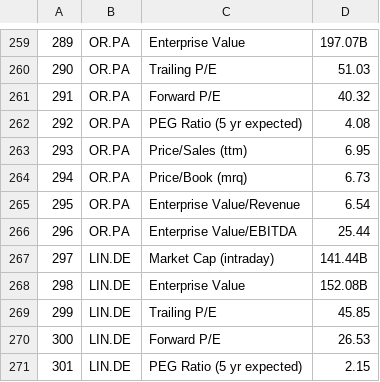
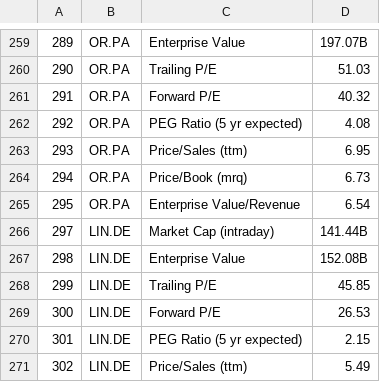
Before and after one commit to SebastianBerko/Project_EUROSTOXX, a CSV file: df1.csv, drawn as a sheet; only a part is shown, gaps mark what is left out; the shorter side is filled out with more unchanged rows; the diff names each change by its address in the sheet, - before the commit and + after, or states it on an @@ line.

```diff
--- a/df1.csv
+++ b/df1.csv
-row 266: 296 | OR.PA | Enterprise Value/EBITDA | 25.44
```
Also changed, not shown: df2.csv, 2 other files.
